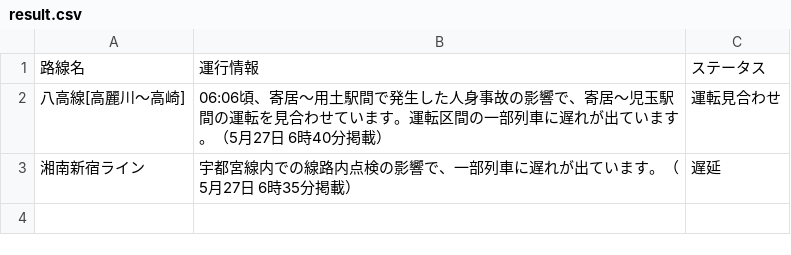
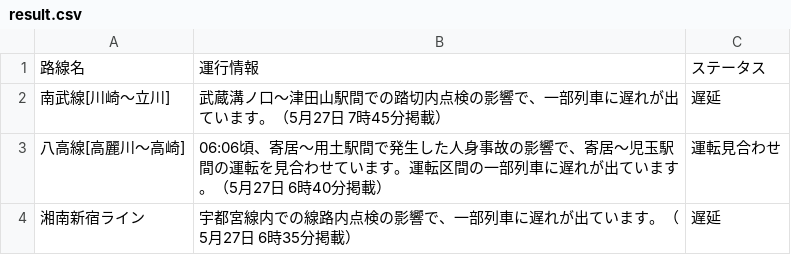
Before and after one commit to TakaoSenrioka/TrainViewHazama, a CSV file: public/result.csv, drawn as a sheet.

Commit message:
Auto update CSV files

```diff
--- a/public/result.csv
+++ b/public/result.csv
@@ -1,2 +1,3 @@
 路線名,運行情報,ステータス
+南武線[川崎〜立川],武蔵溝ノ口〜津田山駅間での踏切内点検の影響で、一部列車に遅れが出ています。（5月27日 7時45分掲載）,遅延
 八高線[高麗川〜高崎],06:06頃、寄居〜用土駅間で発生した人身事故の影響で、寄居〜児玉駅間の運転を見合わせています。運転区間の一部列車に遅れが出ています。（5月27日 6時40分掲載）,運転見合わせ
```
